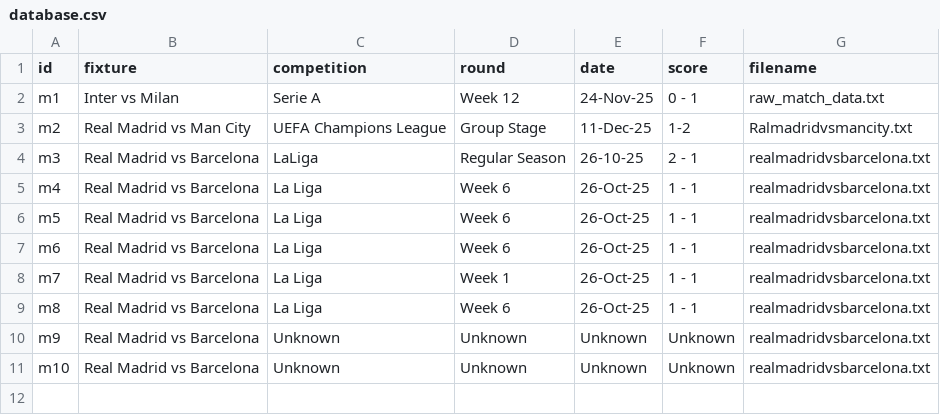
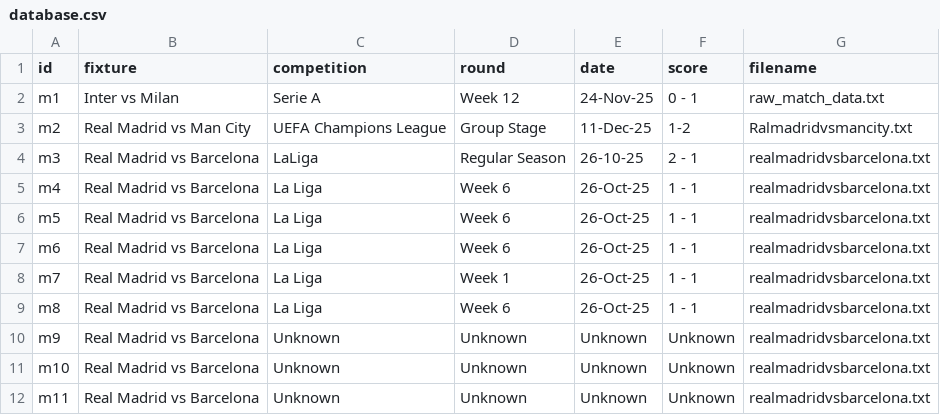
Before and after one commit to Badrergb/Gameday_Tactics, a CSV file: database.csv, drawn as a sheet; the diff names each change by its address in the sheet, - before the commit and + after, or states it on an @@ line.

Commit message:
Agentic AI: Processed full pipeline for Real Madrid vs Barcelona

```diff
--- a/database.csv
+++ b/database.csv
+row 12: m11 | Real Madrid vs Barcelona | Unknown | Unknown | Unknown | Unknown | realmadridvsbarcelona.txt
```
